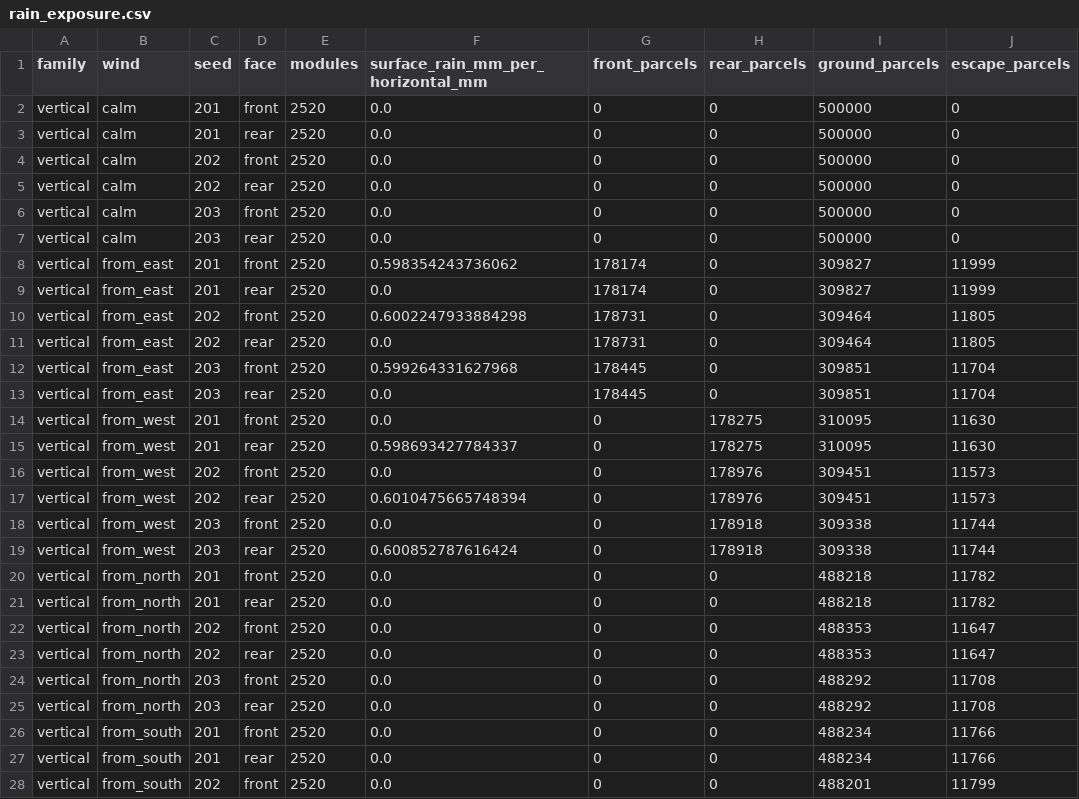
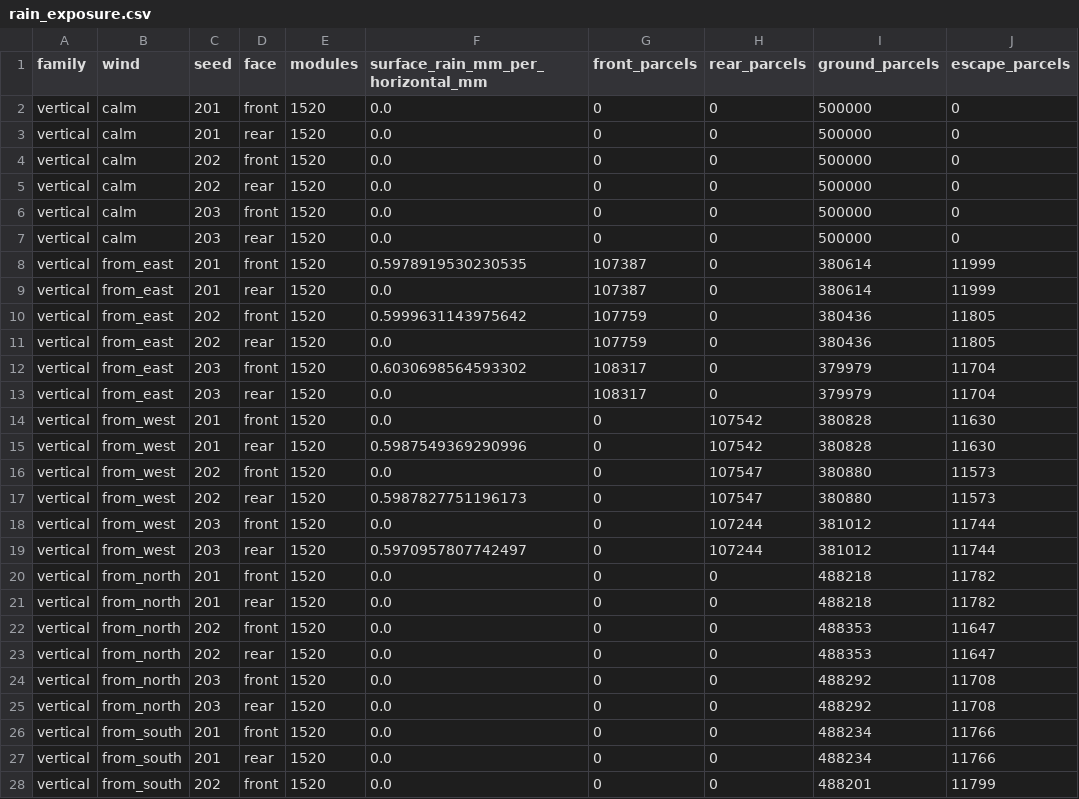
Before and after one commit to navicoby/navicoby.github.io, a CSV file: static/vertical-pv/data/rain_exposure.csv, drawn as a sheet; only a part is shown; the diff covers the shown part only; the diff names each change by its address in the sheet, - before the commit and + after, or states it on an @@ line.

```diff
--- a/static/vertical-pv/data/rain_exposure.csv
+++ b/static/vertical-pv/data/rain_exposure.csv
-E2:E28 (modules): 2520
+E2:E28 (modules): 1520
-F8: 0.598354243736062
+F8: 0.5978919530230535
-G8:G9 (front_parcels): 178174
+G8:G9 (front_parcels): 107387
-I8:I9 (ground_parcels): 309827
+I8:I9 (ground_parcels): 380614
-F10: 0.6002247933884298
+F10: 0.5999631143975642
-G10:G11 (front_parcels): 178731
+G10:G11 (front_parcels): 107759
-I10:I11 (ground_parcels): 309464
+I10:I11 (ground_parcels): 380436
-F12: 0.599264331627968
+F12: 0.6030698564593302
-G12:G13 (front_parcels): 178445
+G12:G13 (front_parcels): 108317
-I12:I13 (ground_parcels): 309851
+I12:I13 (ground_parcels): 379979
-H14:H15 (rear_parcels): 178275
+H14:H15 (rear_parcels): 107542
-I14:I15 (ground_parcels): 310095
+I14:I15 (ground_parcels): 380828
-F15: 0.598693427784337
+F15: 0.5987549369290996
-H16:H17 (rear_parcels): 178976
+H16:H17 (rear_parcels): 107547
-I16:I17 (ground_parcels): 309451
+I16:I17 (ground_parcels): 380880
-F17: 0.6010475665748394
+F17: 0.5987827751196173
-H18:H19 (rear_parcels): 178918
+H18:H19 (rear_parcels): 107244
-I18:I19 (ground_parcels): 309338
+I18:I19 (ground_parcels): 381012
-F19: 0.600852787616424
+F19: 0.5970957807742497
```
Also changed, not shown: 108 edited cells elsewhere in this file, static/vertical-pv/data/baseline.csv, static/vertical-pv/data/no_cleaning_10year_annual.csv, 56 other files.
